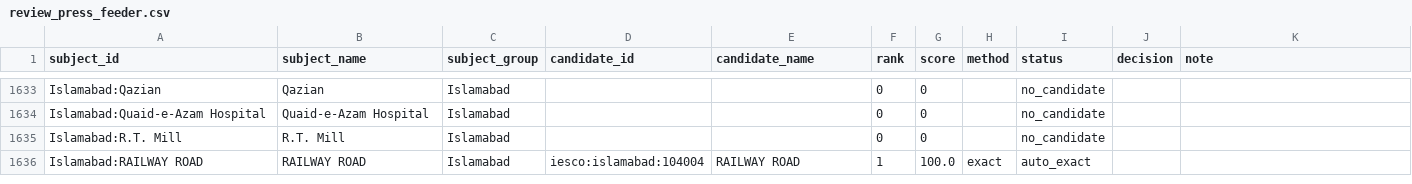
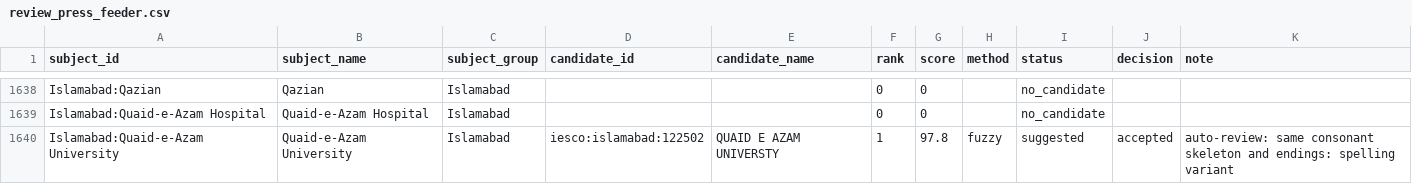
Before and after one commit to azzammasood/roshni-pipeline, a CSV file: dbt/seeds/review_press_feeder.csv, drawn as a sheet; only a part is shown, gaps mark what is left out; the shorter side is filled out with more unchanged rows; the diff covers the shown part only; the diff names each change by its address in the sheet, - before the commit and + after, or states it on an @@ line.

```diff
--- a/dbt/seeds/review_press_feeder.csv
+++ b/dbt/seeds/review_press_feeder.csv
+row 1640: Islamabad:Quaid-e-Azam University | Quaid-e-Azam University | Islamabad | iesco:islamabad:122502 | QUAID E AZAM UNIVERSTY | 1 | 97.8 | fuzzy | suggested | accepted | auto-review: same consonant skeleton and endings: spelling variant
```
Also changed, not shown: 12 added rows elsewhere in this file, 2 other files.
